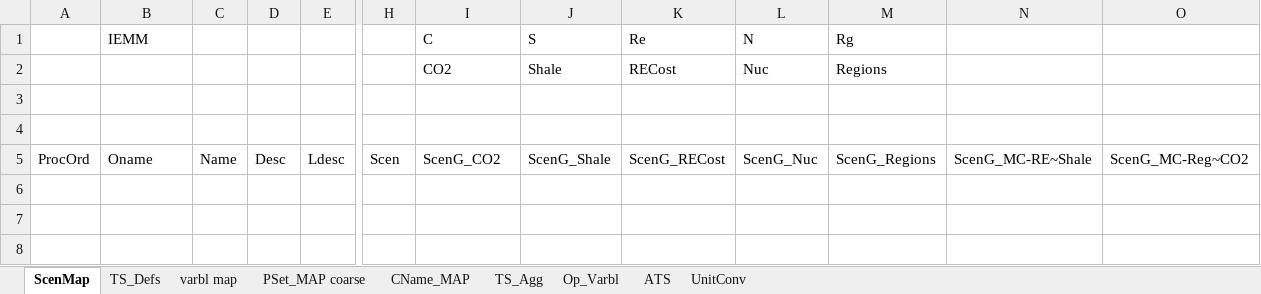
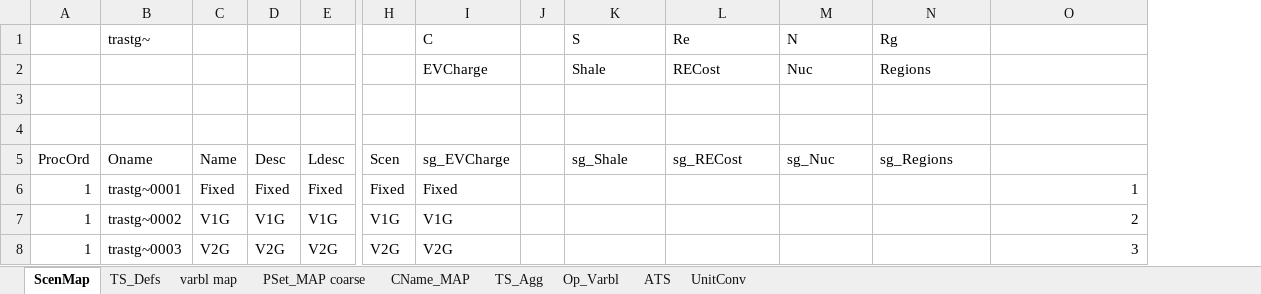
Before and after one commit to kanors-emr/Model_Demo_Adv_Veda, an Excel workbook: LMADefs-Demo.xlsx, sheet ScenMap, drawn as a sheet; only a part is shown, gaps mark what is left out; values as stored, in another font and other column widths than the file's, no borders; removed rows and columns are numbered as before the commit, all else as after; rows hold the shown columns only; the diff names each change by its address in the sheet, - before the commit and + after, or states it on an @@ line.

Commit message:
scenmap

```diff
--- a/LMADefs-Demo.xlsx (sheet ScenMap)
+++ b/LMADefs-Demo.xlsx (sheet ScenMap)
+column J, empty
-column N, row 5: ScenG_MC-RE~Shale
-B1: IEMM
+B1: trastg~
-I2 (C): CO2
+I2 (C): EVCharge
-I5 (C): ScenG_CO2
+I5 (C): sg_EVCharge
-K5 (S): ScenG_Shale
+K5 (S): sg_Shale
-L5 (Re): ScenG_RECost
+L5 (Re): sg_RECost
-M5 (N): ScenG_Nuc
+M5 (N): sg_Nuc
-N5 (Rg): ScenG_Regions
+N5 (Rg): sg_Regions
-O5: ScenG_MC-Reg~CO2
+O5: (empty)
+row 6: 1 | trastg~0001 | Fixed | Fixed | Fixed | Fixed | Fixed |  |  |  |  |  | 1
+row 7: 1 | trastg~0002 | V1G | V1G | V1G | V1G | V1G |  |  |  |  |  | 2
+row 8: 1 | trastg~0003 | V2G | V2G | V2G | V2G | V2G |  |  |  |  |  | 3
```
